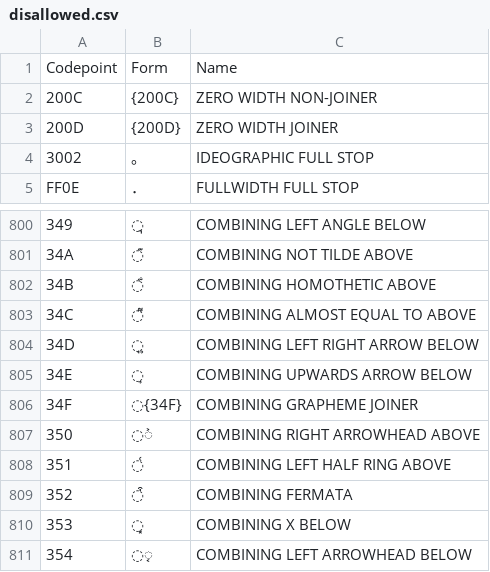
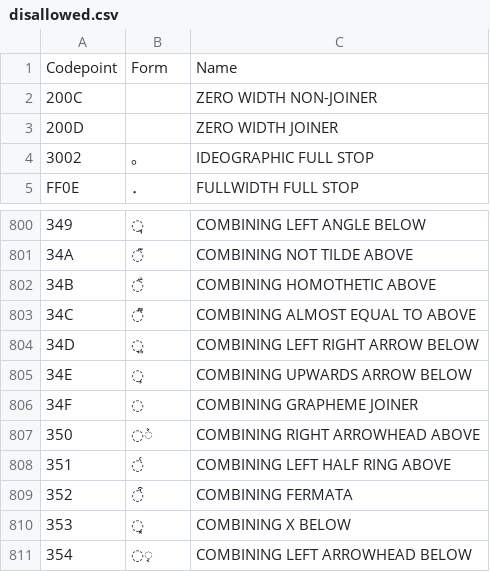
Before and after one commit to adraffy/ens-normalize.js, a CSV file: tools/ensip/disallowed.csv, drawn as a sheet; only a part is shown, gaps mark what is left out; the diff names each change by its address in the sheet, - before the commit and + after, or states it on an @@ line.

```diff
--- a/tools/ensip/disallowed.csv
+++ b/tools/ensip/disallowed.csv
-B2: {200C}
+B2: ‌
-B3: {200D}
+B3: ‍
-B806: ◌{34F}
+B806: ◌
```
Also changed, not shown: tools/ensip/cm.csv, 1 other file.
